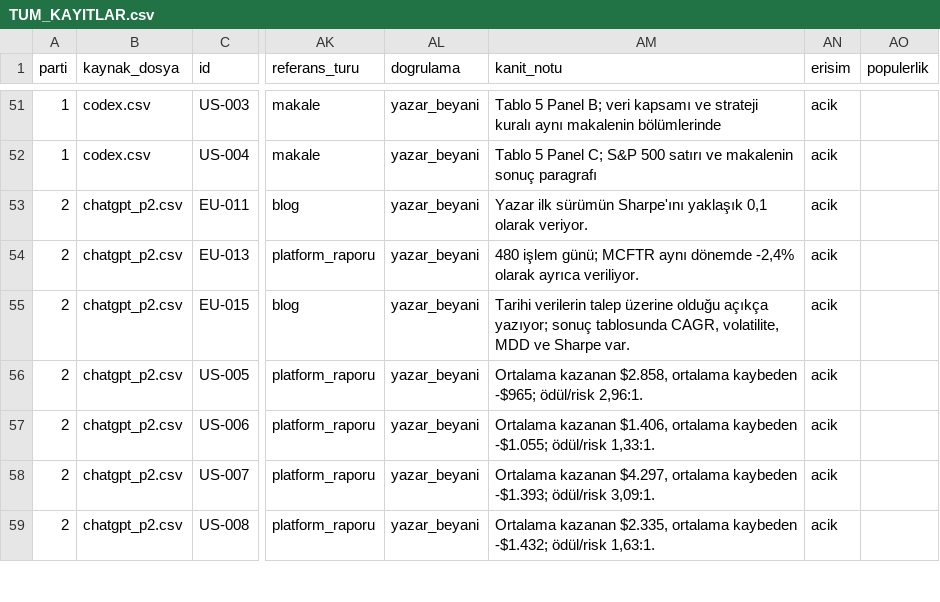
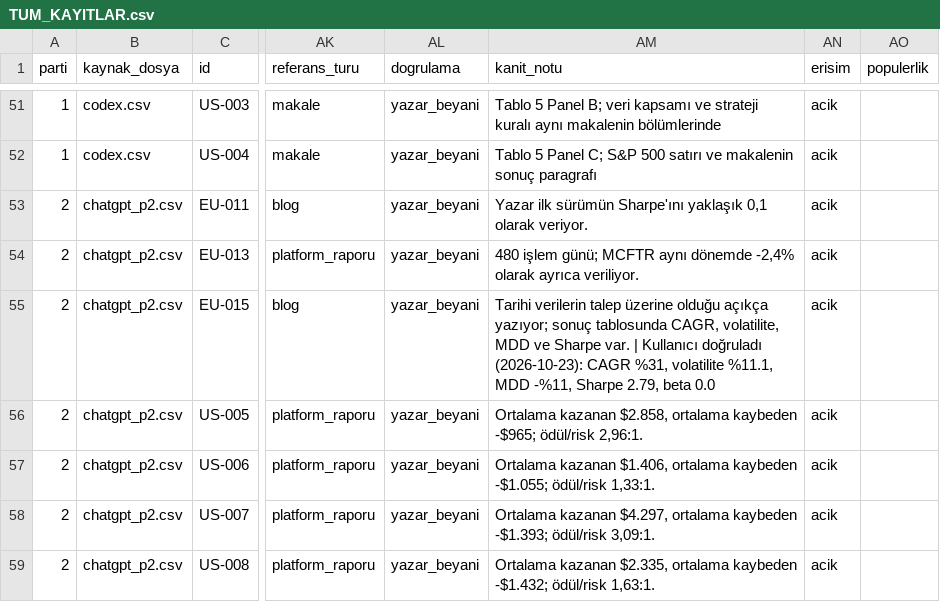
Before and after one commit to sselimgenc-oss/sg-arge, a CSV file: arastirma/TUM_KAYITLAR.csv, drawn as a sheet; only a part is shown, gaps mark what is left out; the diff covers the shown part only; the diff names each change by its address in the sheet, - before the commit and + after, or states it on an @@ line.

```diff
--- a/arastirma/TUM_KAYITLAR.csv
+++ b/arastirma/TUM_KAYITLAR.csv
-AM55 (kanit_notu): …Sharpe var.
+AM55 (kanit_notu): …Sharpe var. | Kullanıcı doğruladı (2026-10-23): CAGR %31, volatilite %11.1, MDD -%11, Sharpe 2.79, beta 0.0
```
Also changed, not shown: 1 removed row and 14 edited cells elsewhere in this file, arastirma/argon.csv, arastirma/argon_p2.csv, 2 other files.
